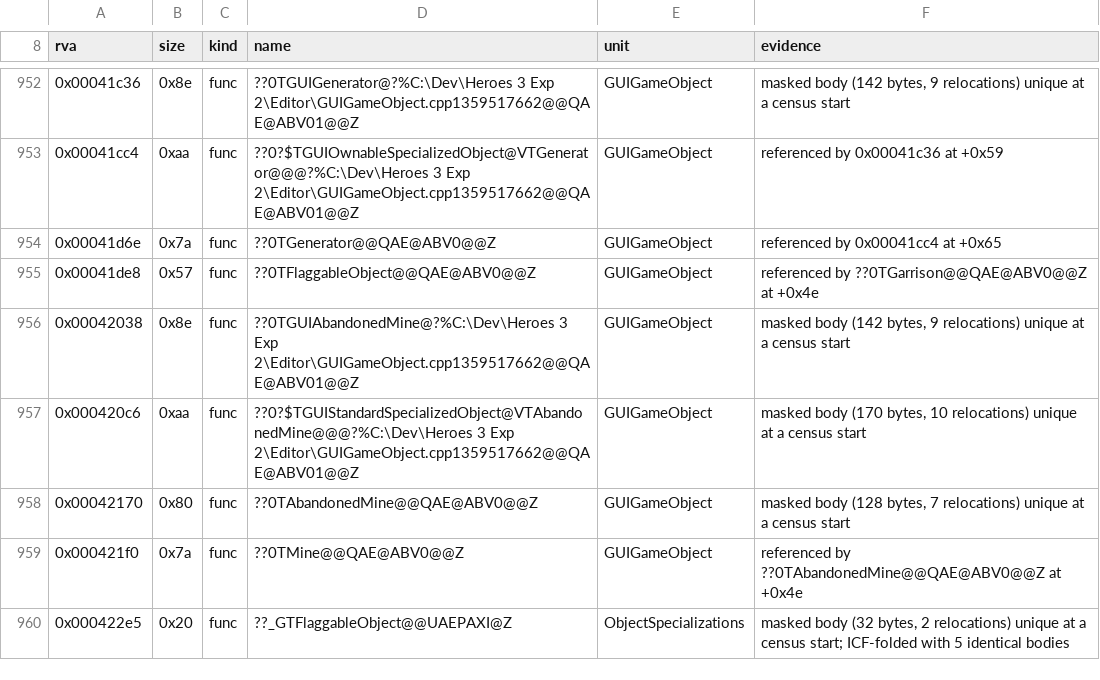
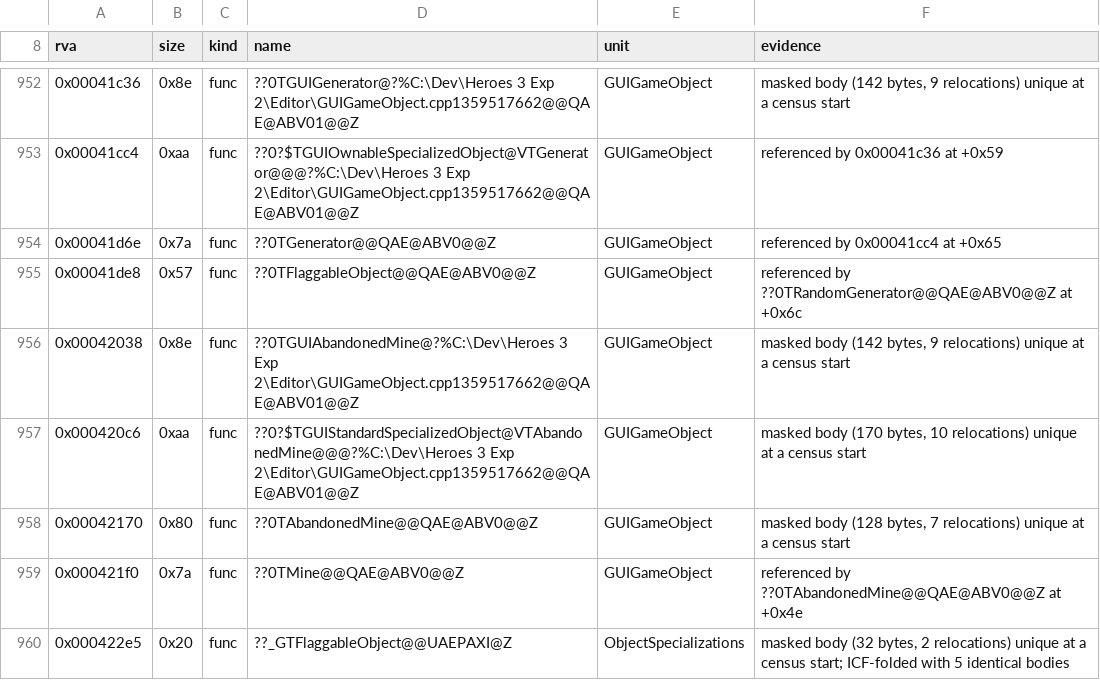
Before and after one commit to Simontwice/homm3-decomp, a TSV file: config/retail/h3maped/placements.tsv, drawn as a sheet; only a part is shown, gaps mark what is left out.

```diff
--- a/config/retail/h3maped/placements.tsv
+++ b/config/retail/h3maped/placements.tsv
@@ -954,3 +954,3 @@ rva	size	kind	name	unit	evidence
 0x00041d6e	0x7a	func	??0TGenerator@@QAE@ABV0@@Z	GUIGameObject	referenced by 0x00041cc4 at +0x65
-0x00041de8	0x57	func	??0TFlaggableObject@@QAE@ABV0@@Z	GUIGameObject	referenced by ??0TGarrison@@QAE@ABV0@@Z at +0x4e
+0x00041de8	0x57	func	??0TFlaggableObject@@QAE@ABV0@@Z	GUIGameObject	referenced by ??0TRandomGenerator@@QAE@ABV0@@Z at +0x6c
 0x00042038	0x8e	func	??0TGUIAbandonedMine@?%C:\Dev\Heroes 3 Exp 2\Editor\GUIGameObject.cpp1359517662@@QAE@ABV01@@Z	GUIGameObject	masked body (142 bytes, 9 relocations) unique at a census start
```
